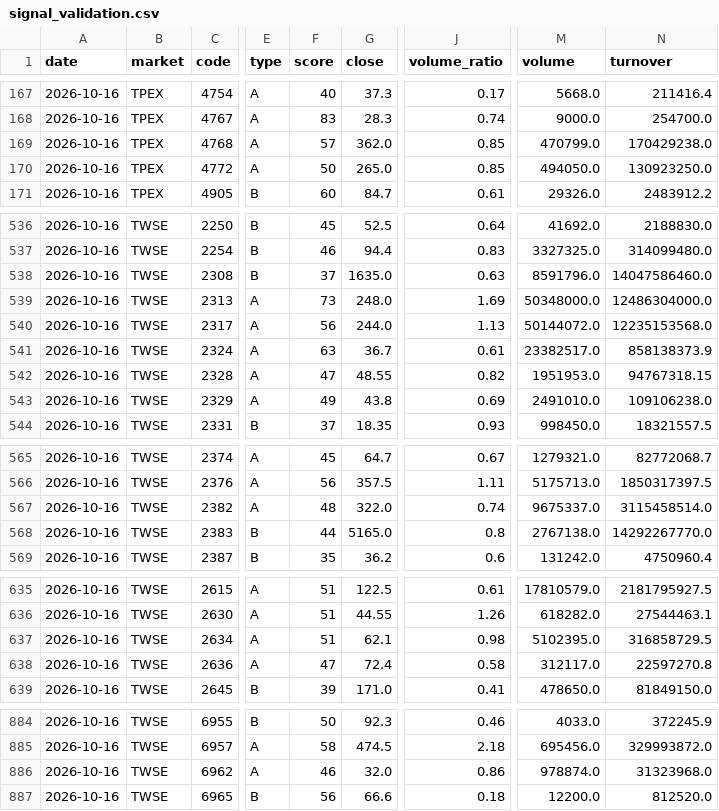
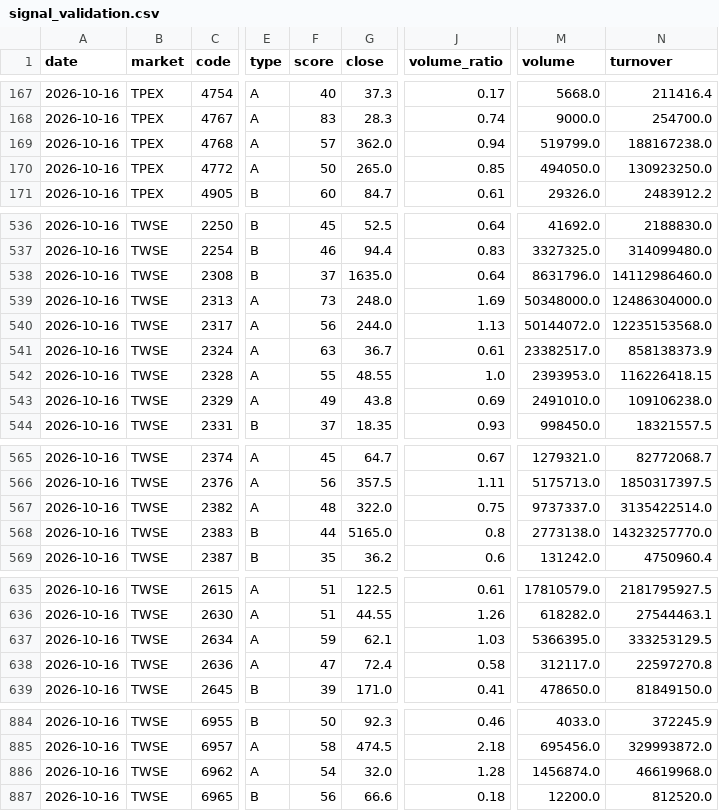
Before and after one commit to Tango469/tw-3k-scanner, a CSV file: docs/signal_validation.csv, drawn as a sheet; only a part is shown, gaps mark what is left out; the diff covers the shown part only; the diff names each change by its address in the sheet, - before the commit and + after, or states it on an @@ line.

```diff
--- a/docs/signal_validation.csv
+++ b/docs/signal_validation.csv
-J169 (volume_ratio): 0.85
+J169 (volume_ratio): 0.94
-M169 (volume): 470799.0
+M169 (volume): 519799.0
-N169 (turnover): 170429238.0
+N169 (turnover): 188167238.0
-J538 (volume_ratio): 0.63
+J538 (volume_ratio): 0.64
-M538 (volume): 8591796.0
+M538 (volume): 8631796.0
-N538 (turnover): 14047586460.0
+N538 (turnover): 14112986460.0
-F542 (score): 47
+F542 (score): 55
-J542 (volume_ratio): 0.82
+J542 (volume_ratio): 1.0
-M542 (volume): 1951953.0
+M542 (volume): 2393953.0
-N542 (turnover): 94767318.15
+N542 (turnover): 116226418.15
-J567 (volume_ratio): 0.74
+J567 (volume_ratio): 0.75
-M567 (volume): 9675337.0
+M567 (volume): 9737337.0
-N567 (turnover): 3115458514.0
+N567 (turnover): 3135422514.0
-M568 (volume): 2767138.0
+M568 (volume): 2773138.0
-N568 (turnover): 14292267770.0
+N568 (turnover): 14323257770.0
-F637 (score): 51
+F637 (score): 59
-J637 (volume_ratio): 0.98
+J637 (volume_ratio): 1.03
-M637 (volume): 5102395.0
+M637 (volume): 5366395.0
-N637 (turnover): 316858729.5
+N637 (turnover): 333253129.5
-F886 (score): 46
+F886 (score): 54
-J886 (volume_ratio): 0.86
+J886 (volume_ratio): 1.28
-M886 (volume): 978874.0
+M886 (volume): 1456874.0
-N886 (turnover): 31323968.0
+N886 (turnover): 46619968.0
```
Also changed, not shown: 22 edited cells elsewhere in this file, docs/latest.csv, 5 other files.
